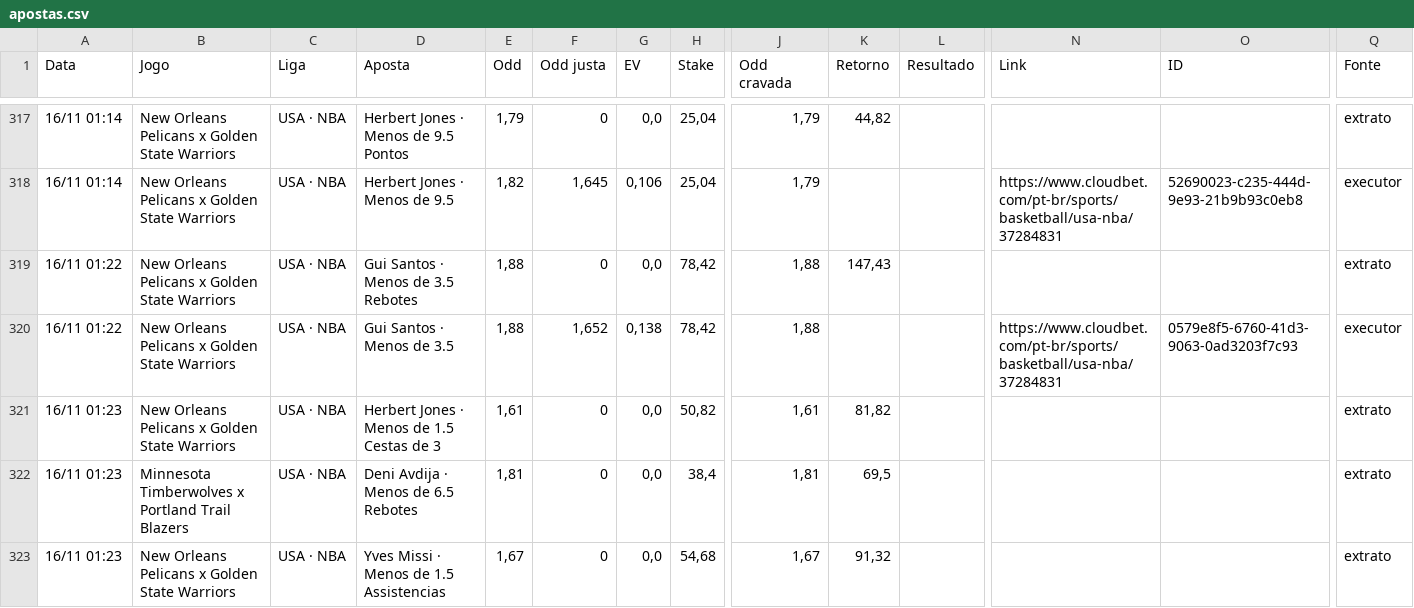
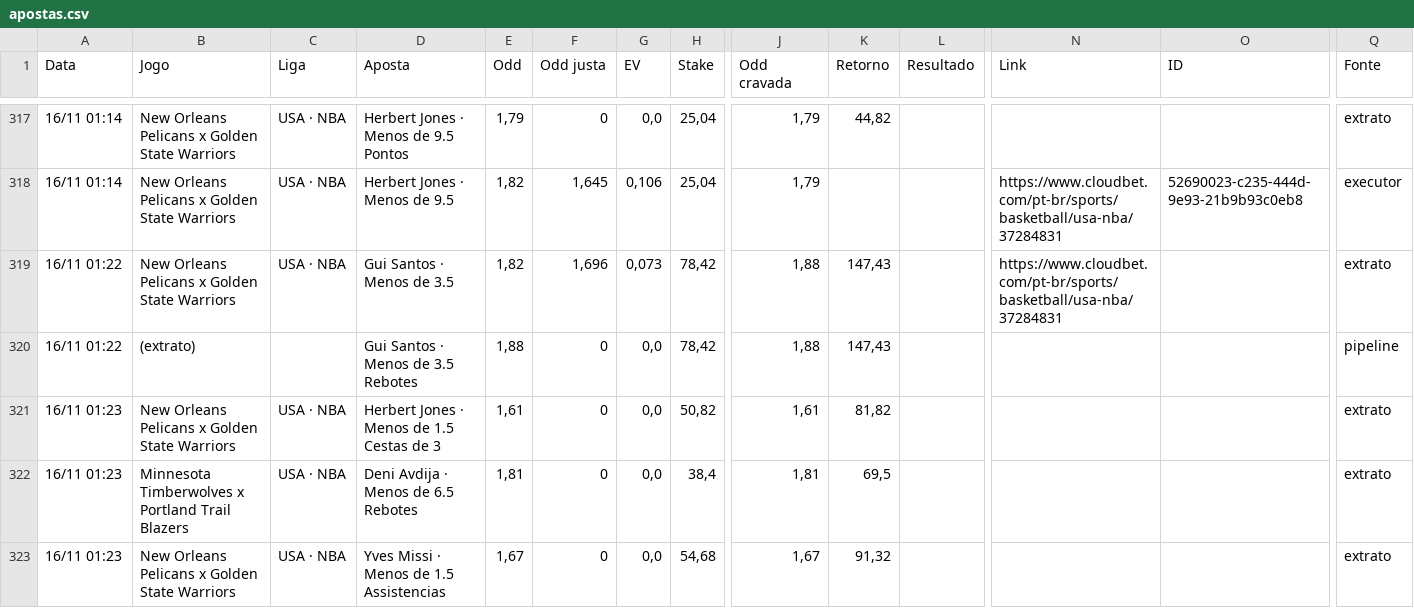
Before and after one commit to paterrx/apostas-espelho, a CSV file: apostas.csv, drawn as a sheet; only a part is shown, gaps mark what is left out; the diff covers the shown part only; the diff names each change by its address in the sheet, - before the commit and + after, or states it on an @@ line.

Commit message:
espelho: sincroniza com o extrato
Co-authored-by: OpenBot <335604065+openbotgit[bot]@users.noreply.github.com>

```diff
--- a/apostas.csv
+++ b/apostas.csv
-D319 (Aposta): Gui Santos · Menos de 3.5 Rebotes
+D319 (Aposta): Gui Santos · Menos de 3.5
-E319 (Odd): 1,88
+E319 (Odd): 1,82
-F319 (Odd justa): 0
+F319 (Odd justa): 1,696
-G319 (EV): 0,0
+G319 (EV): 0,073
-N319 (Link): (empty)
+N319 (Link): https://www.cloudbet.com/pt-br/sports/basketball/usa-nba/37284831
-B320 (Jogo): New Orleans Pelicans x Golden State Warriors
+B320 (Jogo): (extrato)
-C320 (Liga): USA · NBA
+C320 (Liga): (empty)
-D320 (Aposta): Gui Santos · Menos de 3.5
+D320 (Aposta): Gui Santos · Menos de 3.5 Rebotes
-F320 (Odd justa): 1,652
+F320 (Odd justa): 0
-G320 (EV): 0,138
+G320 (EV): 0,0
-K320 (Retorno): (empty)
+K320 (Retorno): 147,43
-N320 (Link): https://www.cloudbet.com/pt-br/sports/basketball/usa-nba/37284831
+N320 (Link): (empty)
-O320 (ID): 0579e8f5-6760-41d3-9063-0ad3203f7c93
+O320 (ID): (empty)
-Q320 (Fonte): executor
+Q320 (Fonte): pipeline
```
Also changed, not shown: 1 added row, 1 removed row and 8 edited cells elsewhere in this file, 1 other file.
